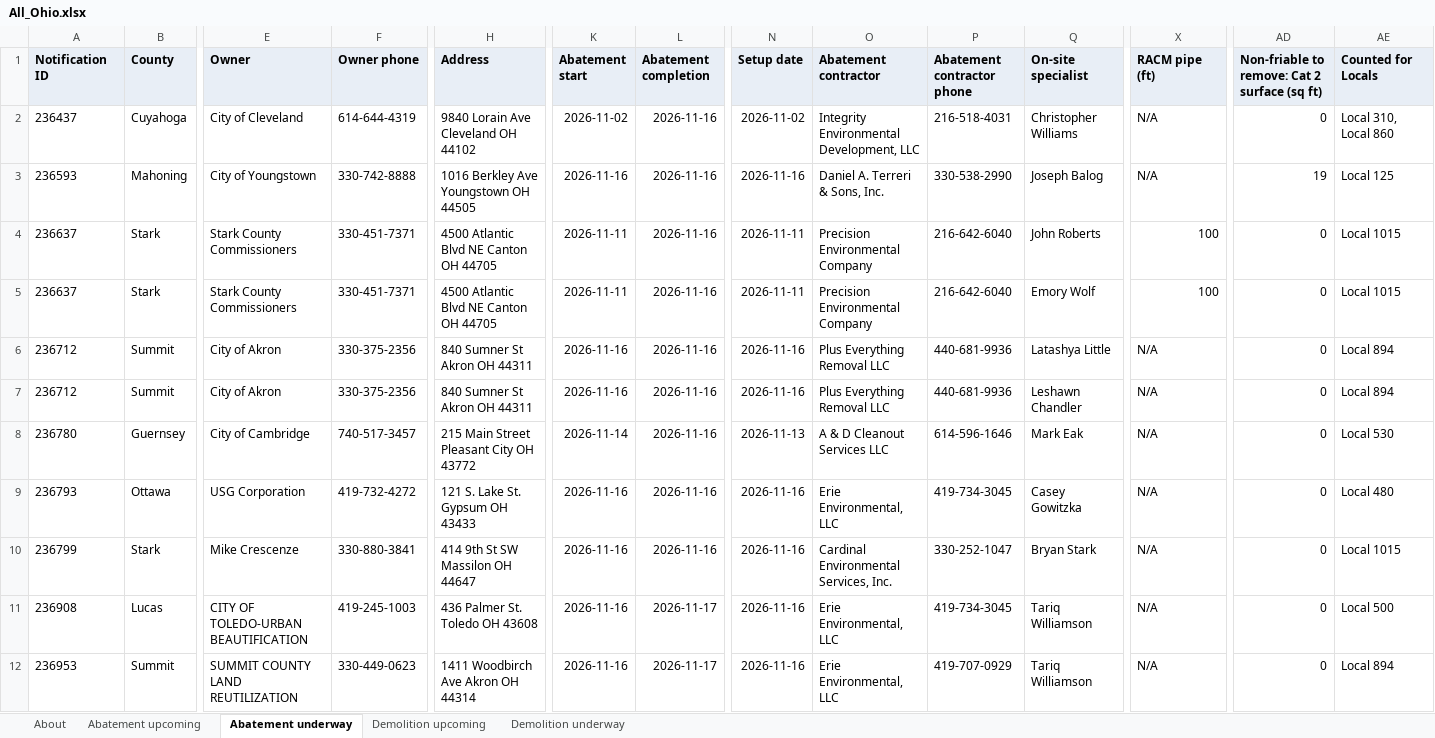
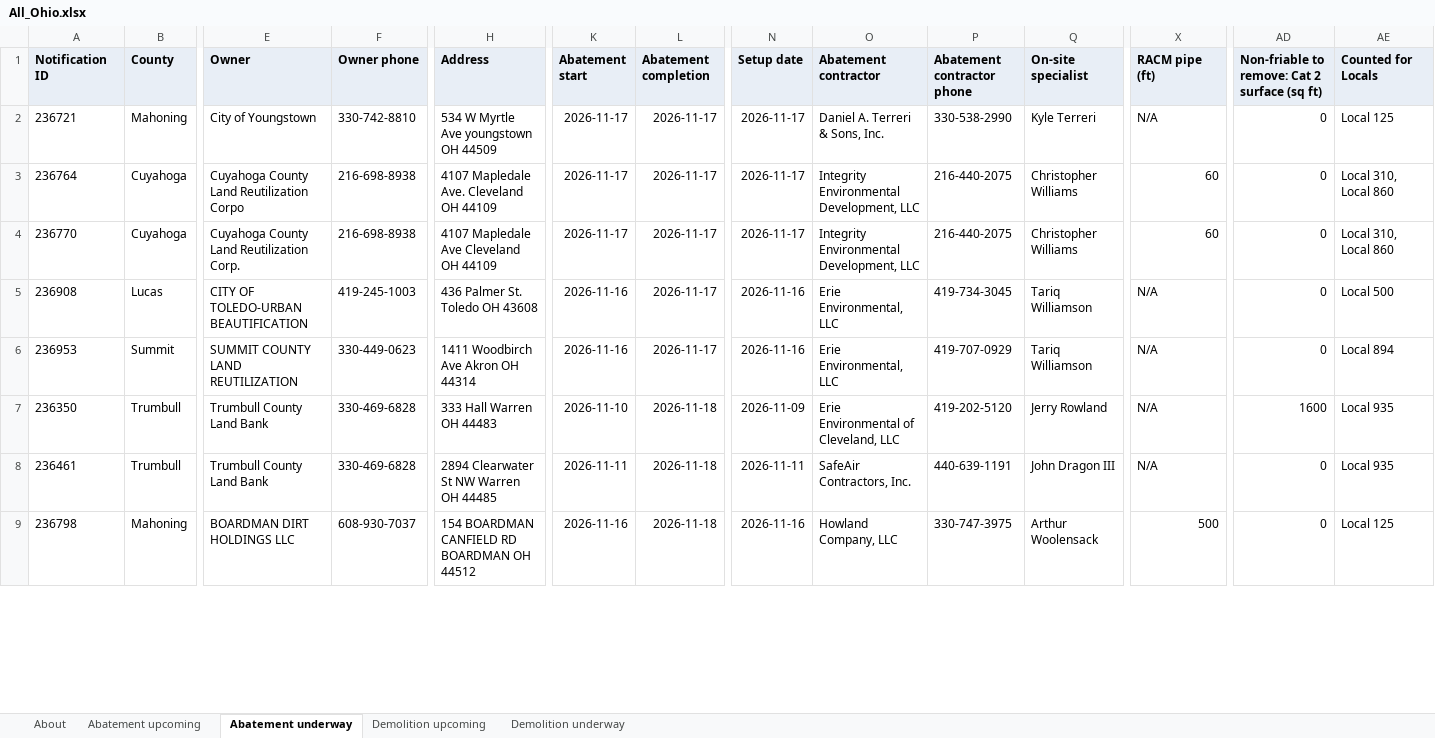
Before and after one commit to DashRendar7/ohio-demo-abatement-tracker, an Excel workbook: data/reports/All_Ohio.xlsx, sheet Abatement underway, drawn as a sheet; only a part is shown, gaps mark what is left out; the shorter side is filled out with more unchanged rows; values as stored, in another font and other column widths than the file's, no borders; removed rows and columns are numbered as before the commit, all else as after; rows hold the shown columns only; the diff covers the shown part only; the diff names each change by its address in the sheet, - before the commit and + after, or states it on an @@ line.

```diff
--- a/data/reports/All_Ohio.xlsx (sheet Abatement underway)
+++ b/data/reports/All_Ohio.xlsx (sheet Abatement underway)
-row 2: 236437 | Cuyahoga | City of Cleveland | 614-644-4319 | 9840 Lorain Ave Cleveland OH 44102 | 2026-11-02 | 2026-11-16 | 2026-11-02 | Integrity Environmental Development, LLC | 216-518-4031 | Christopher Williams | N/A | 0 | Local 310, Local 860
-A2 (Notification ID): 236593
+A2 (Notification ID): 236721
-F2 (Owner phone): 330-742-8888
+F2 (Owner phone): 330-742-8810
-H2 (Address): 1016 Berkley Ave Youngstown OH 44505
+H2 (Address): 534 W Myrtle Ave youngstown OH 44509
-K2 (Abatement start): 2026-11-16
+K2 (Abatement start): 2026-11-17
-L2:L3 (Abatement completion): 2026-11-16
+L2:L3 (Abatement completion): 2026-11-17
-N2 (Setup date): 2026-11-16
+N2 (Setup date): 2026-11-17
-Q2 (On-site specialist): Joseph Balog
+Q2 (On-site specialist): Kyle Terreri
-AD2: 19
+AD2: 0
-A3 (Notification ID): 236637
+A3 (Notification ID): 236764
-B3 (County): Stark
+B3 (County): Cuyahoga
-E3 (Owner): Stark County Commissioners
+E3 (Owner): Cuyahoga County Land Reutilization Corpo
-F3 (Owner phone): 330-451-7371
+F3 (Owner phone): 216-698-8938
-H3 (Address): 4500 Atlantic Blvd NE Canton OH 44705
+H3 (Address): 4107 Mapledale Ave. Cleveland OH 44109
-K3 (Abatement start): 2026-11-11
+K3 (Abatement start): 2026-11-17
-N3 (Setup date): 2026-11-11
+N3 (Setup date): 2026-11-17
-O3 (Abatement contractor): Precision Environmental Company
+O3 (Abatement contractor): Integrity Environmental Development, LLC
-P3 (Abatement contractor phone): 216-642-6040
+P3 (Abatement contractor phone): 216-440-2075
-Q3 (On-site specialist): John Roberts
+Q3 (On-site specialist): Christopher Williams
-X3 (RACM pipe (ft)): 100
+X3 (RACM pipe (ft)): 60
-AE3 (Counted for Locals): Local 1015
+AE3 (Counted for Locals): Local 310, Local 860
-row 5: 236637 | Stark | Stark County Commissioners | 330-451-7371 | 4500 Atlantic Blvd NE Canton OH 44705 | 2026-11-11 | 2026-11-16 | 2026-11-11 | Precision Environmental Company | 216-642-6040 | Emory Wolf | 100 | 0 | Local 1015
-row 6: 236712 | Summit | City of Akron | 330-375-2356 | 840 Sumner St Akron OH 44311 | 2026-11-16 | 2026-11-16 | 2026-11-16 | Plus Everything Removal LLC | 440-681-9936 | Latashya Little | N/A | 0 | Local 894
-row 7: 236712 | Summit | City of Akron | 330-375-2356 | 840 Sumner St Akron OH 44311 | 2026-11-16 | 2026-11-16 | 2026-11-16 | Plus Everything Removal LLC | 440-681-9936 | Leshawn Chandler | N/A | 0 | Local 894
-row 8: 236780 | Guernsey | City of Cambridge | 740-517-3457 | 215 Main Street Pleasant City OH 43772 | 2026-11-14 | 2026-11-16 | 2026-11-13 | A & D Cleanout Services LLC | 614-596-1646 | Mark Eak | N/A | 0 | Local 530
-row 9: 236793 | Ottawa | USG Corporation | 419-732-4272 | 121 S. Lake St. Gypsum OH 43433 | 2026-11-16 | 2026-11-16 | 2026-11-16 | Erie Environmental, LLC | 419-734-3045 | Casey Gowitzka | N/A | 0 | Local 480
-row 10: 236799 | Stark | Mike Crescenze | 330-880-3841 | 414 9th St SW Massilon OH 44647 | 2026-11-16 | 2026-11-16 | 2026-11-16 | Cardinal Environmental Services, Inc. | 330-252-1047 | Bryan Stark | N/A | 0 | Local 1015
+row 4: 236770 | Cuyahoga | Cuyahoga County Land Reutilization Corp. | 216-698-8938 | 4107 Mapledale Ave Cleveland OH 44109 | 2026-11-17 | 2026-11-17 | 2026-11-17 | Integrity Environmental Development, LLC | 216-440-2075 | Christopher Williams | 60 | 0 | Local 310, Local 860
```
Also changed, not shown: 9 added rows and 9 edited cells elsewhere in this sheet, sheet Demolition underway, sheet Demolition upcoming, sheet Abatement upcoming, sheet About, data/reports/Local_1015.xlsx, data/reports/Local_1216.xlsx, 27 other files.
